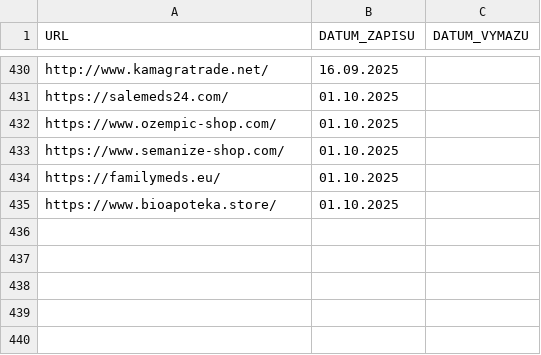
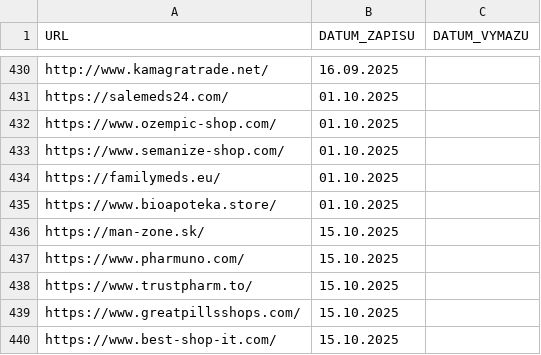
Before and after one commit to analogic/cz-gov-blocks, a CSV file: original/sukl.csv, drawn as a sheet; only a part is shown, gaps mark what is left out; the diff names each change by its address in the sheet, - before the commit and + after, or states it on an @@ line.

```diff
--- a/original/sukl.csv
+++ b/original/sukl.csv
+row 436: https://man-zone.sk/ | 15.10.2025
+row 437: https://www.pharmuno.com/ | 15.10.2025
+row 438: https://www.trustpharm.to/ | 15.10.2025
+row 439: https://www.greatpillsshops.com/ | 15.10.2025
+row 440: https://www.best-shop-it.com/ | 15.10.2025
```
Also changed, not shown: csv/sukl.csv, 2 other files.
